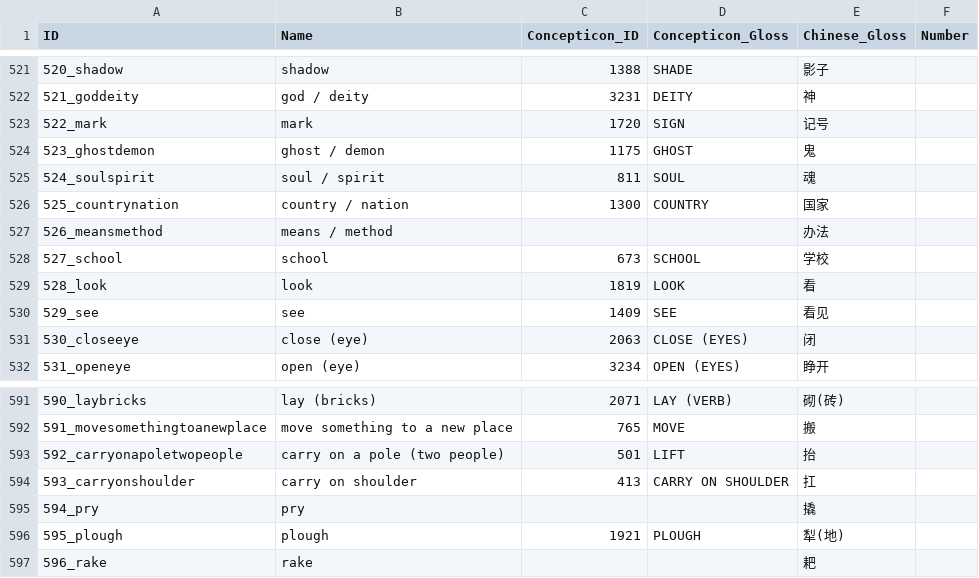
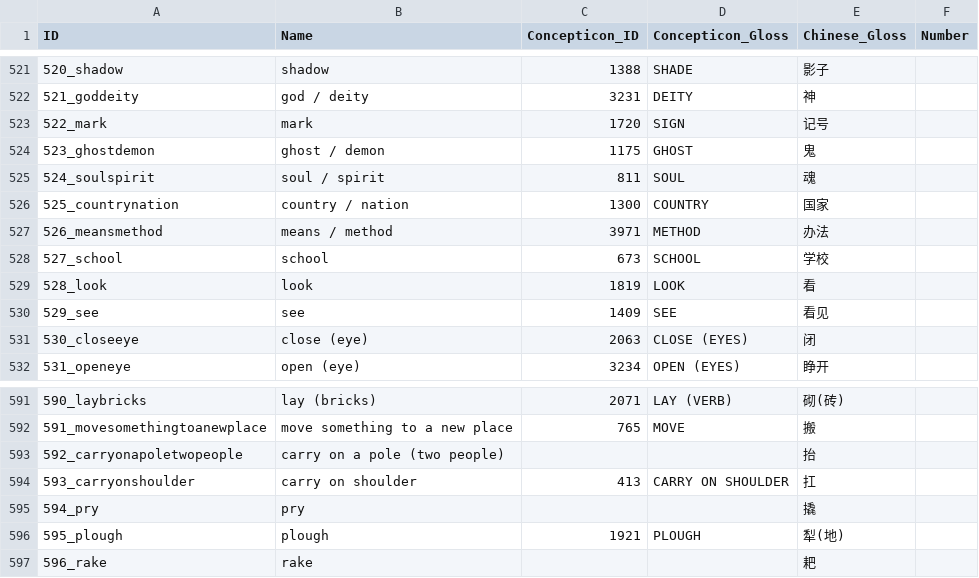
Before and after one commit to lexibank/suntb, a CSV file: cldf/parameters.csv, drawn as a sheet; only a part is shown, gaps mark what is left out.

```diff
--- a/cldf/parameters.csv
+++ b/cldf/parameters.csv
@@ -526,3 +526,3 @@ ID,Name,Concepticon_ID,Concepticon_Gloss,Chinese_Gloss,Number
 525_countrynation,country / nation,1300,COUNTRY,国家,
-526_meansmethod,means / method,,,办法,
+526_meansmethod,means / method,3971,METHOD,办法,
 527_school,school,673,SCHOOL,学校,
@@ -592,3 +592,3 @@ ID,Name,Concepticon_ID,Concepticon_Gloss,Chinese_Gloss,Number
 591_movesomethingtoanewplace,move something to a new place,765,MOVE,搬,
-592_carryonapoletwopeople,carry on a pole (two people),501,LIFT,抬,
+592_carryonapoletwopeople,carry on a pole (two people),,,抬,
 593_carryonshoulder,carry on shoulder,413,CARRY ON SHOULDER,扛,
```
Also changed, not shown: etc/orthography.tsv, 11 other files.
